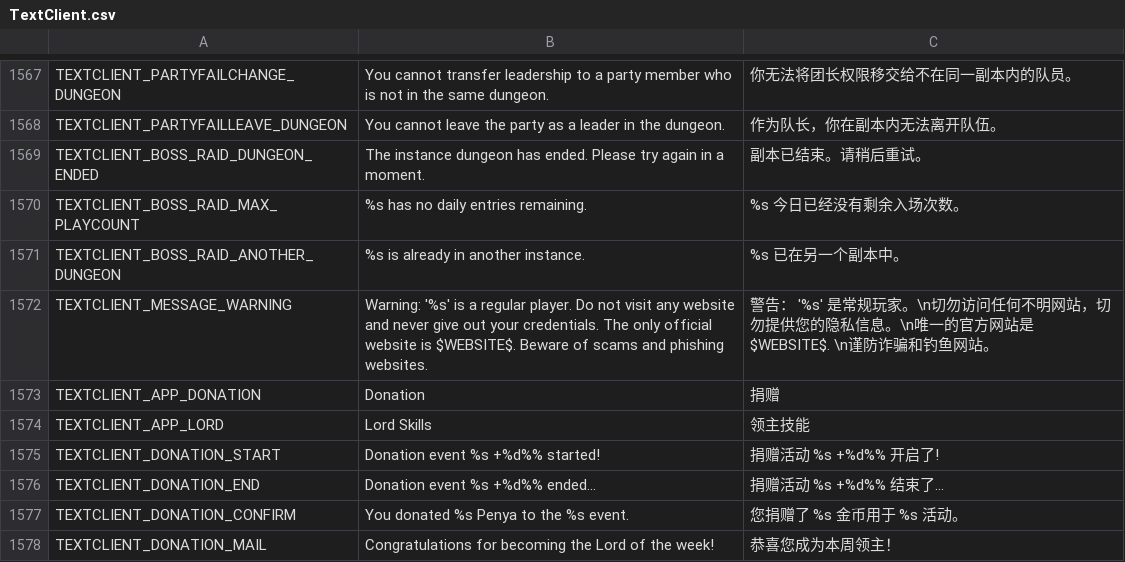
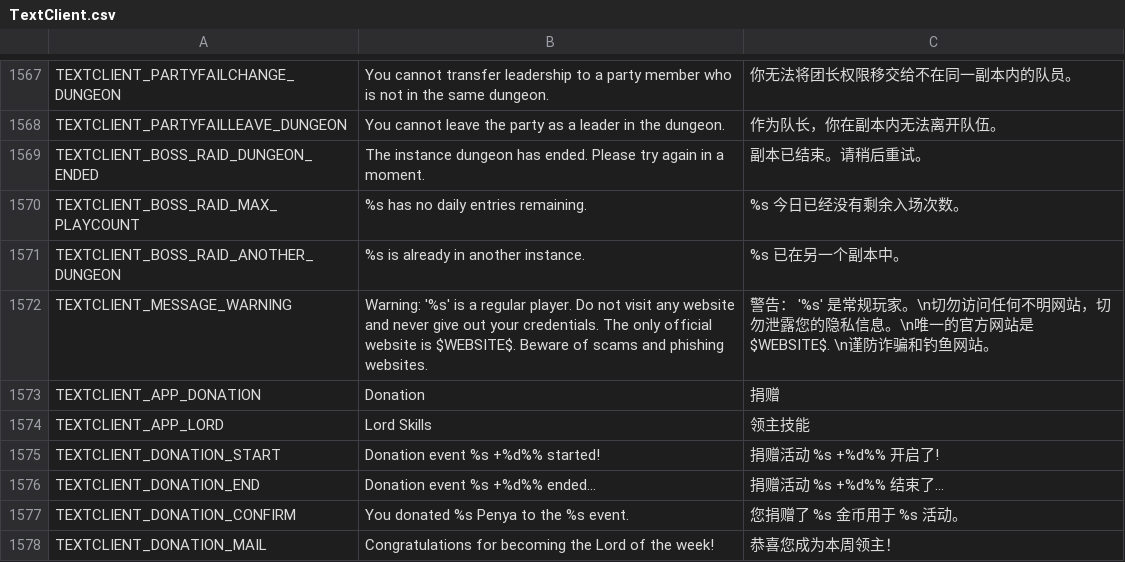
Before and after one commit to Gala-Lab/Flyff-Universe-Translations, a CSV file: Simplified_Chinese/TextClient.csv, drawn as a sheet; only a part is shown, gaps mark what is left out.

```diff
--- a/Simplified_Chinese/TextClient.csv
+++ b/Simplified_Chinese/TextClient.csv
@@ -1571,3 +1571,3 @@ TEXTCLIENT_BOSS_RAID_MAX_PLAYCOUNT,%s has no daily entries remaining.,%s 今日
 TEXTCLIENT_BOSS_RAID_ANOTHER_DUNGEON,%s is already in another instance.,%s 已在另一个副本中。
-TEXTCLIENT_MESSAGE_WARNING,Warning: '%s' is a regular player. Do not visit any website and never give out your credentials. The only official website is $WEBSITE$. Beware of scams and phishing websites.,警告： '%s' 是常规玩家。\n切勿访问任何不明网站，切勿提供您的隐私信息。\n唯一的官方网站是 $WEBSITE$. \n谨防诈骗和钓鱼网站。
+TEXTCLIENT_MESSAGE_WARNING,Warning: '%s' is a regular player. Do not visit any website and never give out your credentials. The only official website is $WEBSITE$. Beware of scams and phishing websites.,警告： '%s' 是常规玩家。\n切勿访问任何不明网站，切勿泄露您的隐私信息。\n唯一的官方网站是 $WEBSITE$. \n谨防诈骗和钓鱼网站。
 TEXTCLIENT_APP_DONATION,Donation,捐赠
```
Also changed, not shown: Simplified_Chinese/UI.csv, 1 other file.
